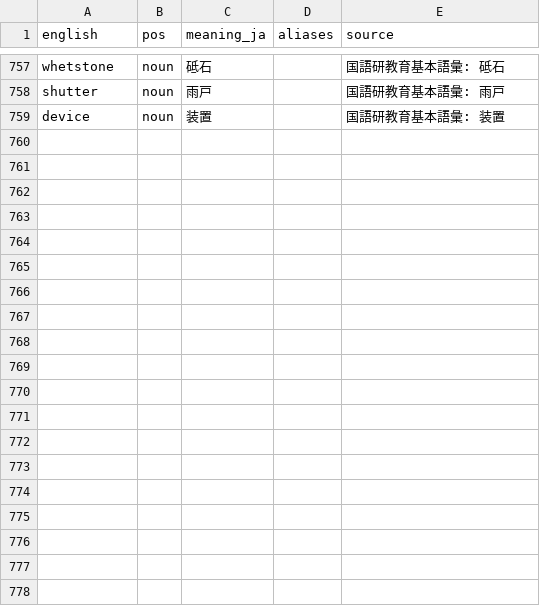
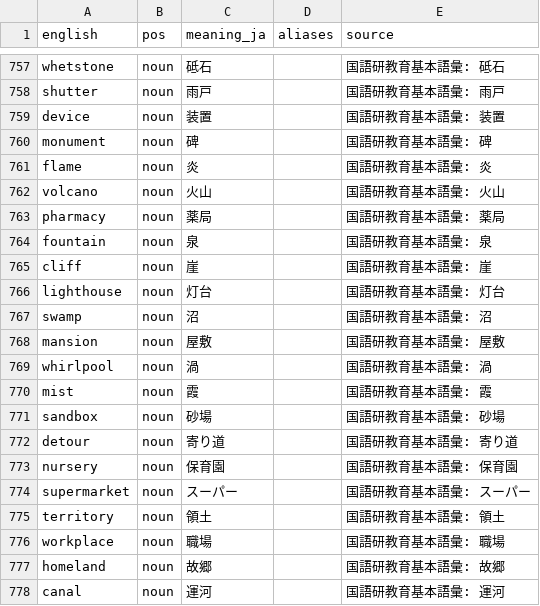
Before and after one commit to kohga1220-stack/logi, a CSV file: dictionary/anti_additions.csv, drawn as a sheet; only a part is shown, gaps mark what is left out; the diff covers the shown part only; the diff names each change by its address in the sheet, - before the commit and + after, or states it on an @@ line.

```diff
--- a/dictionary/anti_additions.csv
+++ b/dictionary/anti_additions.csv
+row 760: monument | noun | 碑 |  | 国語研教育基本語彙: 碑
+row 761: flame | noun | 炎 |  | 国語研教育基本語彙: 炎
+row 762: volcano | noun | 火山 |  | 国語研教育基本語彙: 火山
+row 763: pharmacy | noun | 薬局 |  | 国語研教育基本語彙: 薬局
+row 764: fountain | noun | 泉 |  | 国語研教育基本語彙: 泉
+row 765: cliff | noun | 崖 |  | 国語研教育基本語彙: 崖
+row 766: lighthouse | noun | 灯台 |  | 国語研教育基本語彙: 灯台
+row 767: swamp | noun | 沼 |  | 国語研教育基本語彙: 沼
+row 768: mansion | noun | 屋敷 |  | 国語研教育基本語彙: 屋敷
+row 769: whirlpool | noun | 渦 |  | 国語研教育基本語彙: 渦
+row 770: mist | noun | 霞 |  | 国語研教育基本語彙: 霞
+row 771: sandbox | noun | 砂場 |  | 国語研教育基本語彙: 砂場
+row 772: detour | noun | 寄り道 |  | 国語研教育基本語彙: 寄り道
+row 773: nursery | noun | 保育園 |  | 国語研教育基本語彙: 保育園
+row 774: supermarket | noun | スーパー |  | 国語研教育基本語彙: スーパー
+row 775: territory | noun | 領土 |  | 国語研教育基本語彙: 領土
+row 776: workplace | noun | 職場 |  | 国語研教育基本語彙: 職場
+row 777: homeland | noun | 故郷 |  | 国語研教育基本語彙: 故郷
+row 778: canal | noun | 運河 |  | 国語研教育基本語彙: 運河
```
Also changed, not shown: 31 added rows elsewhere in this file, dictionary/final.csv, dictionary/glossary_en.csv, 6 other files.
